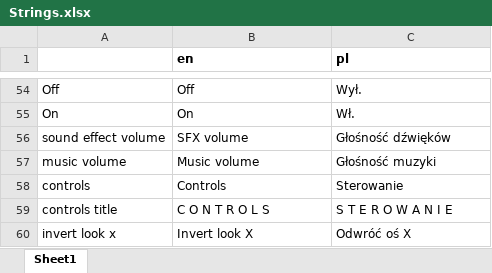
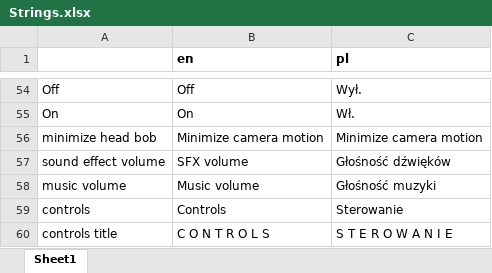
Before and after one commit to etodd/Lemma, an Excel workbook: Lemma/Content/Strings.xlsx, sheet Sheet1, drawn as a sheet; only a part is shown, gaps mark what is left out; the shorter side is filled out with more unchanged rows; values as stored, in another font and other column widths than the file's, no borders; the diff names each change by its address in the sheet, - before the commit and + after, or states it on an @@ line.

Commit message:
Add "minimize camera motion" option. Fix menu leaderboard issues. Add player velocity debug display. Update README with Oculus info. Add more build scripts. Bump version number.

```diff
--- a/Lemma/Content/Strings.xlsx (sheet Sheet1)
+++ b/Lemma/Content/Strings.xlsx (sheet Sheet1)
+row 56: minimize head bob | Minimize camera motion | Minimize camera motion
```
Also changed, not shown: 20 other files.
